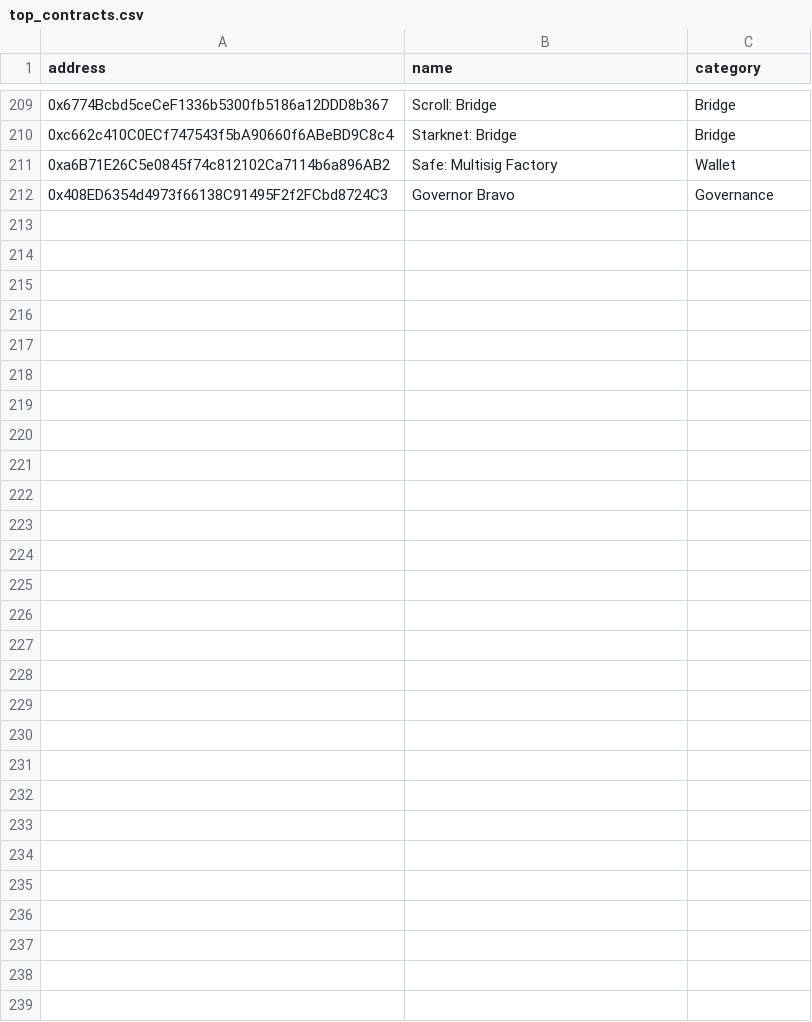
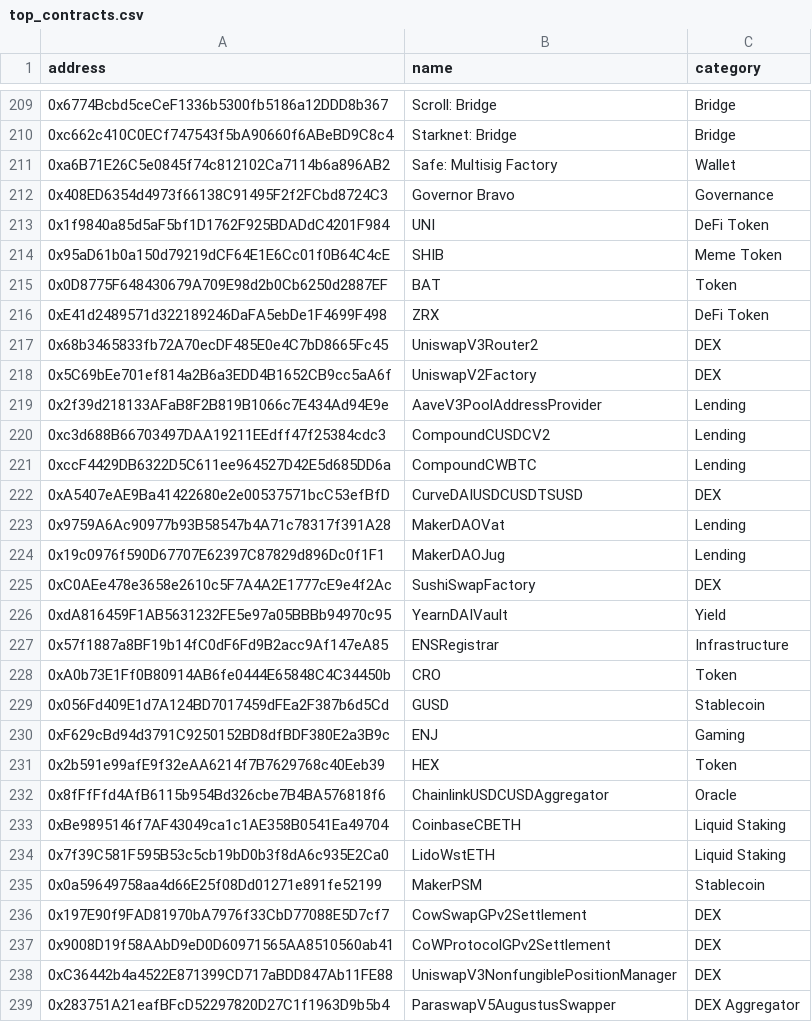
Before and after one commit to aomi-labs/product-mono, a CSV file: scripts/top_contracts.csv, drawn as a sheet; only a part is shown, gaps mark what is left out.

Commit message:
added more contracts and fixed fetch_contracts.sh to run on remote machine

```diff
--- a/scripts/top_contracts.csv
+++ b/scripts/top_contracts.csv
@@ -212 +212,28 @@ address,name,category
 0x408ED6354d4973f66138C91495F2f2FCbd8724C3,Governor Bravo,Governance
+0x1f9840a85d5aF5bf1D1762F925BDADdC4201F984,UNI,DeFi Token
+0x95aD61b0a150d79219dCF64E1E6Cc01f0B64C4cE,SHIB,Meme Token
+0x0D8775F648430679A709E98d2b0Cb6250d2887EF,BAT,Token
+0xE41d2489571d322189246DaFA5ebDe1F4699F498,ZRX,DeFi Token
+0x68b3465833fb72A70ecDF485E0e4C7bD8665Fc45,UniswapV3Router2,DEX
+0x5C69bEe701ef814a2B6a3EDD4B1652CB9cc5aA6f,UniswapV2Factory,DEX
+0x2f39d218133AFaB8F2B819B1066c7E434Ad94E9e,AaveV3PoolAddressProvider,Lending
+0xc3d688B66703497DAA19211EEdff47f25384cdc3,CompoundCUSDCV2,Lending
+0xccF4429DB6322D5C611ee964527D42E5d685DD6a,CompoundCWBTC,Lending
+0xA5407eAE9Ba41422680e2e00537571bcC53efBfD,CurveDAIUSDCUSDTSUSD,DEX
+0x9759A6Ac90977b93B58547b4A71c78317f391A28,MakerDAOVat,Lending
+0x19c0976f590D67707E62397C87829d896Dc0f1F1,MakerDAOJug,Lending
+0xC0AEe478e3658e2610c5F7A4A2E1777cE9e4f2Ac,SushiSwapFactory,DEX
+0xdA816459F1AB5631232FE5e97a05BBBb94970c95,YearnDAIVault,Yield
+0x57f1887a8BF19b14fC0dF6Fd9B2acc9Af147eA85,ENSRegistrar,Infrastructure
+0xA0b73E1Ff0B80914AB6fe0444E65848C4C34450b,CRO,Token
+0x056Fd409E1d7A124BD7017459dFEa2F387b6d5Cd,GUSD,Stablecoin
+0xF629cBd94d3791C9250152BD8dfBDF380E2a3B9c,ENJ,Gaming
+0x2b591e99afE9f32eAA6214f7B7629768c40Eeb39,HEX,Token
+0x8fFfFfd4AfB6115b954Bd326cbe7B4BA576818f6,ChainlinkUSDCUSDAggregator,Oracle
+0xBe9895146f7AF43049ca1c1AE358B0541Ea49704,CoinbaseCBETH,Liquid Staking
+0x7f39C581F595B53c5cb19bD0b3f8dA6c935E2Ca0,LidoWstETH,Liquid Staking
+0x0a59649758aa4d66E25f08Dd01271e891fe52199,MakerPSM,Stablecoin
+0x197E90f9FAD81970bA7976f33CbD77088E5D7cf7,CowSwapGPv2Settlement,DEX
+0x9008D19f58AAbD9eD0D60971565AA8510560ab41,CoWProtocolGPv2Settlement,DEX
+0xC36442b4a4522E871399CD717aBDD847Ab11FE88,UniswapV3NonfungiblePositionManager,DEX
+0x283751A21eafBFcD52297820D27C1f1963D9b5b4,ParaswapV5AugustusSwapper,DEX Aggregator
```
Also changed, not shown: 1 other file.
